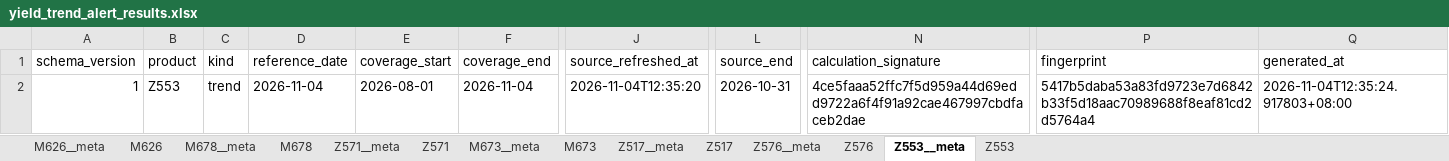
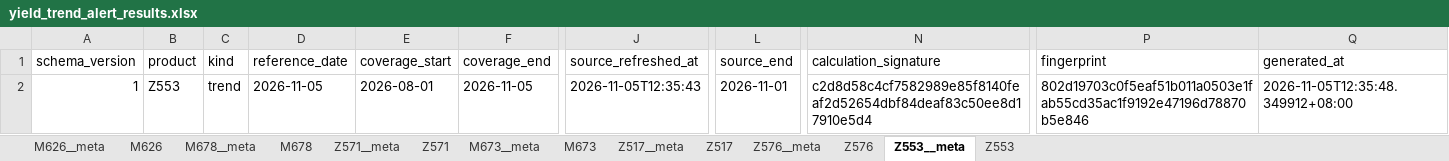
Before and after one commit to wzygio/vivo-project, an Excel workbook: resources/yield_domain/mwd_trend/yield_trend_alert_results.xlsx, sheet Z553__meta, drawn as a sheet; only a part is shown, gaps mark what is left out; values as stored, in another font and other column widths than the file's, no borders; the diff names each change by its address in the sheet, - before the commit and + after, or states it on an @@ line.

```diff
--- a/resources/yield_domain/mwd_trend/yield_trend_alert_results.xlsx (sheet Z553__meta)
+++ b/resources/yield_domain/mwd_trend/yield_trend_alert_results.xlsx (sheet Z553__meta)
-D2 (reference_date): 2026-11-04
+D2 (reference_date): 2026-11-05
-F2 (coverage_end): 2026-11-04
+F2 (coverage_end): 2026-11-05
-J2 (source_refreshed_at): 2026-11-04T12:35:20
+J2 (source_refreshed_at): 2026-11-05T12:35:43
-L2 (source_end): 2026-10-31
+L2 (source_end): 2026-11-01
-N2 (calculation_signature): 4ce5faaa52ffc7f5d959a44d69edd9722a6f4f91a92cae467997cbdfaceb2dae
+N2 (calculation_signature): c2d8d58c4cf7582989e85f8140feaf2d52654dbf84deaf83c50ee8d17910e5d4
-P2 (fingerprint): 5417b5daba53a83fd9723e7d6842b33f5d18aac70989688f8eaf81cd2d5764a4
+P2 (fingerprint): 802d19703c0f5eaf51b011a0503e1fab55cd35ac1f9192e47196d78870b5e846
-Q2 (generated_at): 2026-11-04T12:35:24.917803+08:00
+Q2 (generated_at): 2026-11-05T12:35:48.349912+08:00
```
Also changed, not shown: sheet M673__meta, sheet M626__meta, sheet M678__meta, sheet Z571__meta, sheet Z517__meta, sheet Z576__meta, 1 more sheet, resources/indicator_domain/qtime/qtime_alerts.xlsx, resources/inline_domain/spc/spc_sheet_ooc_decoration.xlsx, 26 other files.
